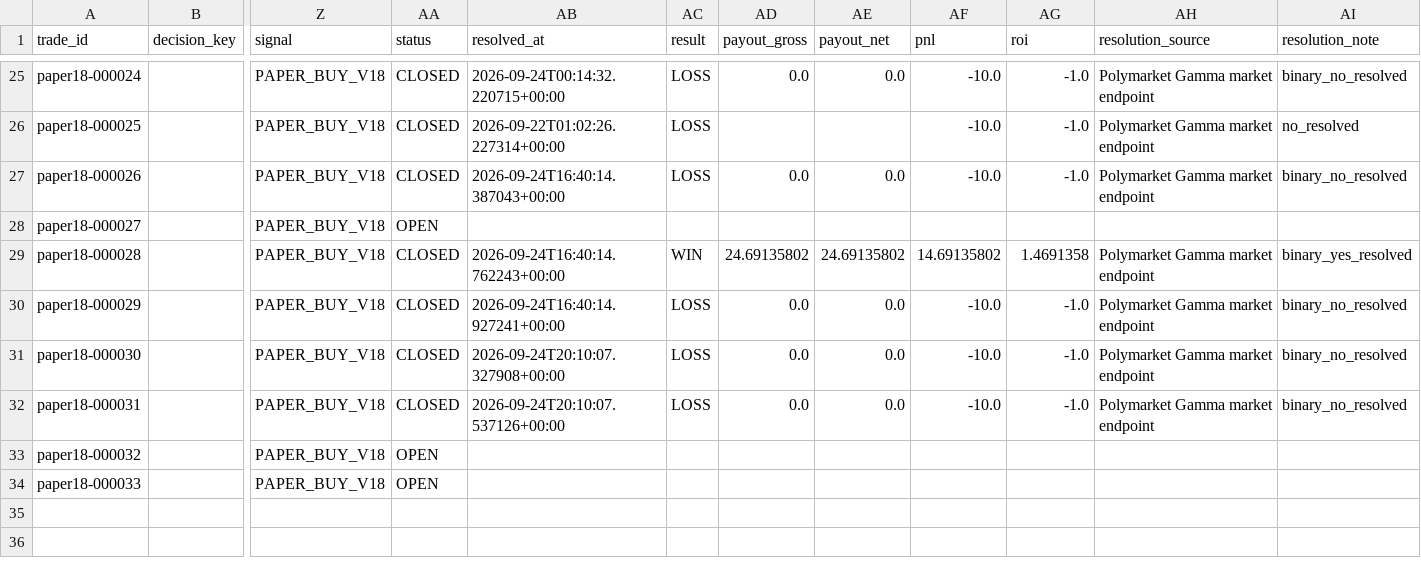
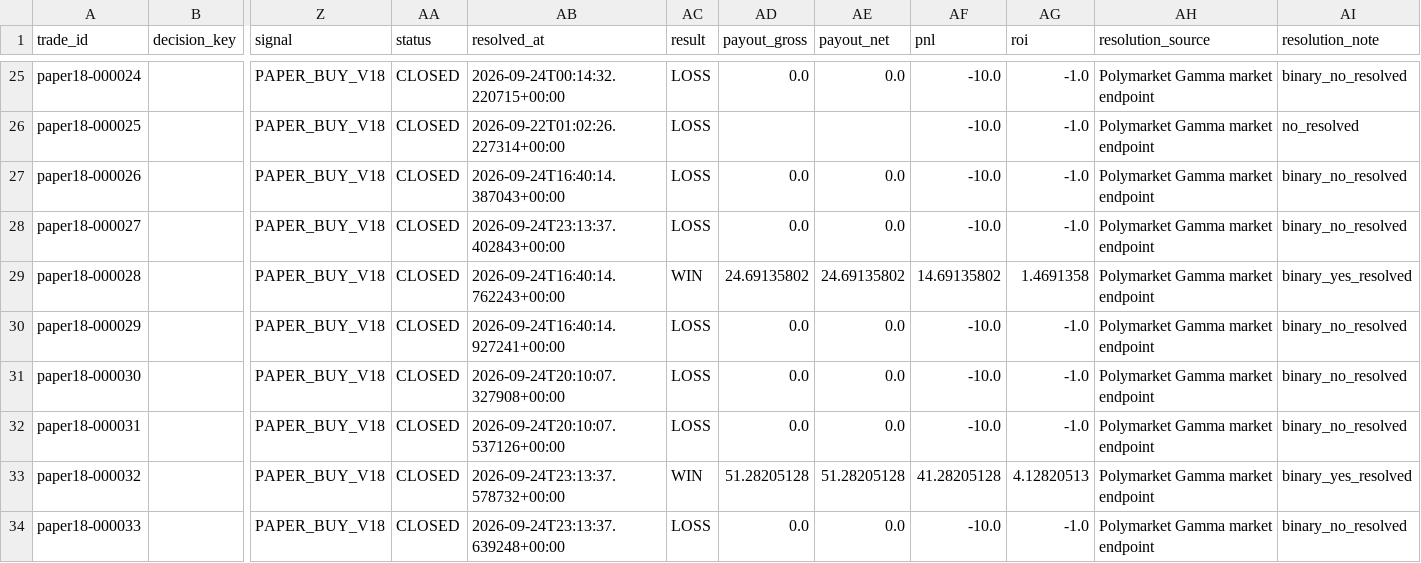
Before and after one commit to nelgibson836-png/PolymarketWeatherEdgeLab, a CSV file: data/edge/paper_v18/trades.csv, drawn as a sheet; only a part is shown, gaps mark what is left out; the diff names each change by its address in the sheet, - before the commit and + after, or states it on an @@ line.

```diff
--- a/data/edge/paper_v18/trades.csv
+++ b/data/edge/paper_v18/trades.csv
-AA28 (status): OPEN
+AA28 (status): CLOSED
-AB28 (resolved_at): (empty)
+AB28 (resolved_at): 2026-09-24T23:13:37.402843+00:00
-AC28 (result): (empty)
+AC28 (result): LOSS
-AD28 (payout_gross): (empty)
+AD28 (payout_gross): 0.0
-AE28 (payout_net): (empty)
+AE28 (payout_net): 0.0
-AF28 (pnl): (empty)
+AF28 (pnl): -10.0
-AG28 (roi): (empty)
+AG28 (roi): -1.0
-AH28 (resolution_source): (empty)
+AH28 (resolution_source): Polymarket Gamma market endpoint
-AI28 (resolution_note): (empty)
+AI28 (resolution_note): binary_no_resolved
-AA33:AA34 (status): OPEN
+AA33:AA34 (status): CLOSED
-AB33 (resolved_at): (empty)
+AB33 (resolved_at): 2026-09-24T23:13:37.578732+00:00
-AC33 (result): (empty)
+AC33 (result): WIN
-AD33 (payout_gross): (empty)
+AD33 (payout_gross): 51.28205128
-AE33 (payout_net): (empty)
+AE33 (payout_net): 51.28205128
-AF33 (pnl): (empty)
+AF33 (pnl): 41.28205128
-AG33 (roi): (empty)
+AG33 (roi): 4.12820513
-AH33:AH34 (resolution_source): (empty)
+AH33:AH34 (resolution_source): Polymarket Gamma market endpoint
-AI33 (resolution_note): (empty)
+AI33 (resolution_note): binary_yes_resolved
-AB34 (resolved_at): (empty)
+AB34 (resolved_at): 2026-09-24T23:13:37.639248+00:00
-AC34 (result): (empty)
+AC34 (result): LOSS
-AD34 (payout_gross): (empty)
+AD34 (payout_gross): 0.0
-AE34 (payout_net): (empty)
+AE34 (payout_net): 0.0
-AF34 (pnl): (empty)
+AF34 (pnl): -10.0
-AG34 (roi): (empty)
+AG34 (roi): -1.0
-AI34 (resolution_note): (empty)
+AI34 (resolution_note): binary_no_resolved
```
Also changed, not shown: data/edge/paper/trades.csv, data/edge/validation/group_metrics.csv, 21 other files.
